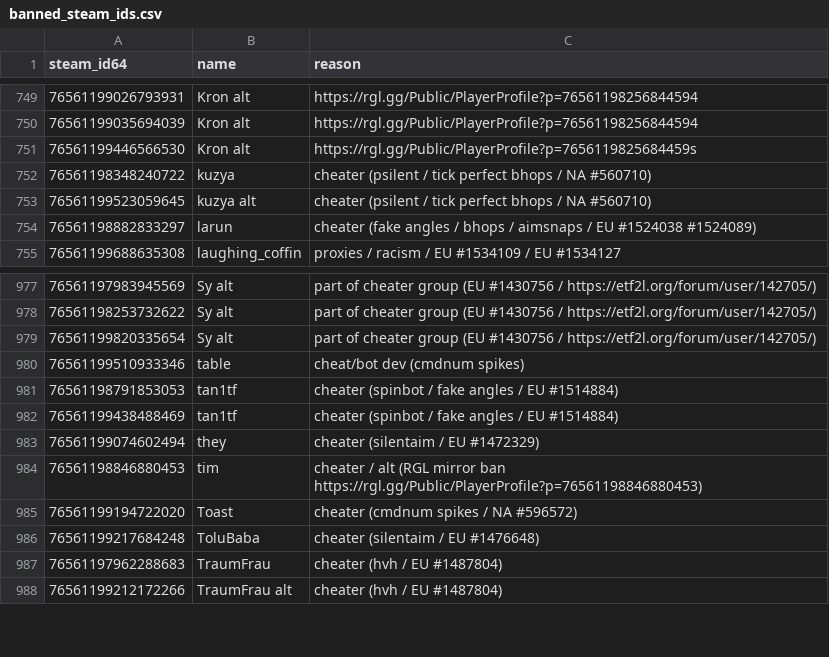
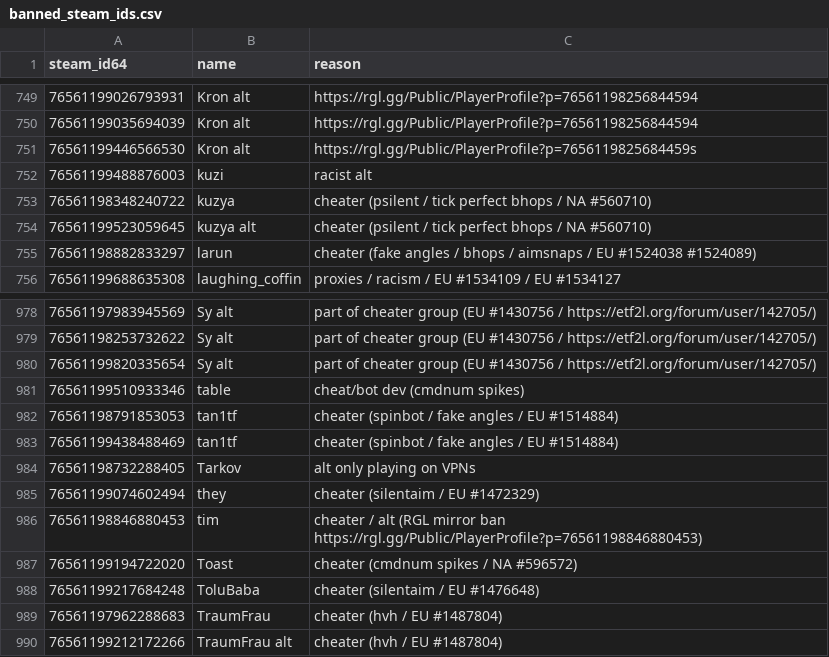
Before and after one commit to Arie/serveme, a CSV file: doc/banned_steam_ids.csv, drawn as a sheet; only a part is shown, gaps mark what is left out.

```diff
--- a/doc/banned_steam_ids.csv
+++ b/doc/banned_steam_ids.csv
@@ -751,2 +751,3 @@ steam_id64,name,reason
 76561199446566530,Kron alt,https://rgl.gg/Public/PlayerProfile?p=7656119825684459s
+76561199488876003,kuzi,racist alt
 76561198348240722,kuzya,cheater (psilent / tick perfect bhops / NA #560710)
@@ -982,2 +983,3 @@ steam_id64,name,reason
 76561199438488469,tan1tf,cheater (spinbot / fake angles / EU #1514884)
+76561198732288405,Tarkov,alt only playing on VPNs
 76561199074602494,they,cheater (silentaim / EU #1472329)
```
Also changed, not shown: doc/bad-asn-list.csv.
